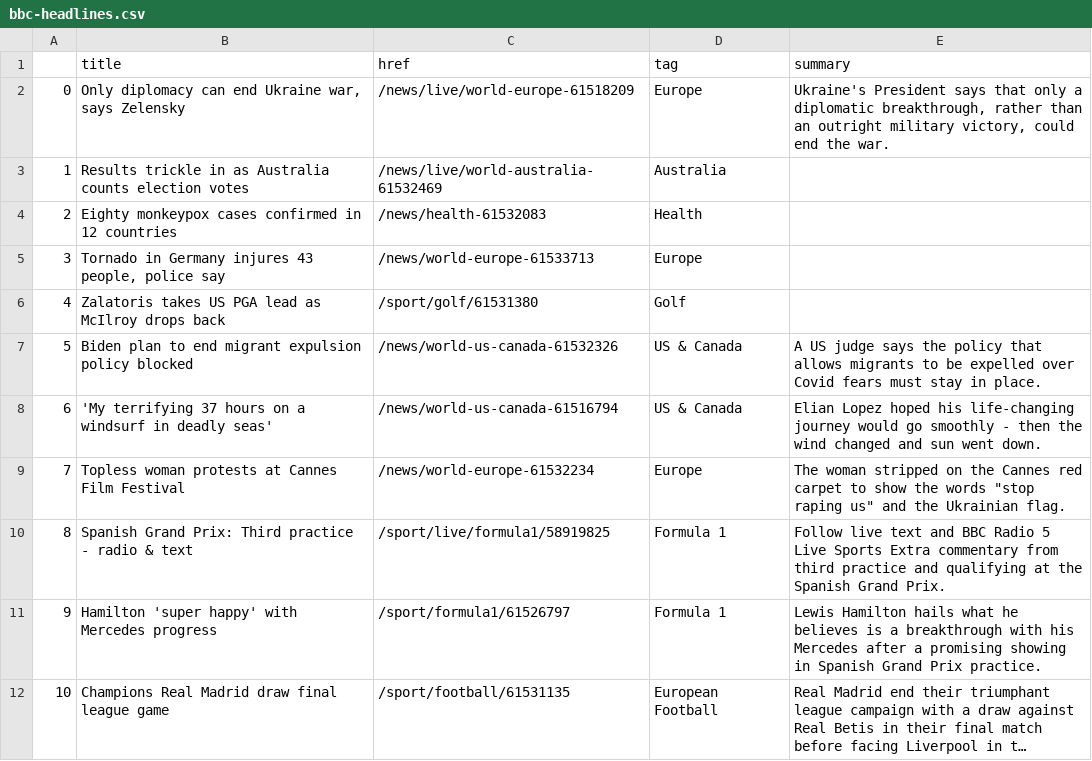
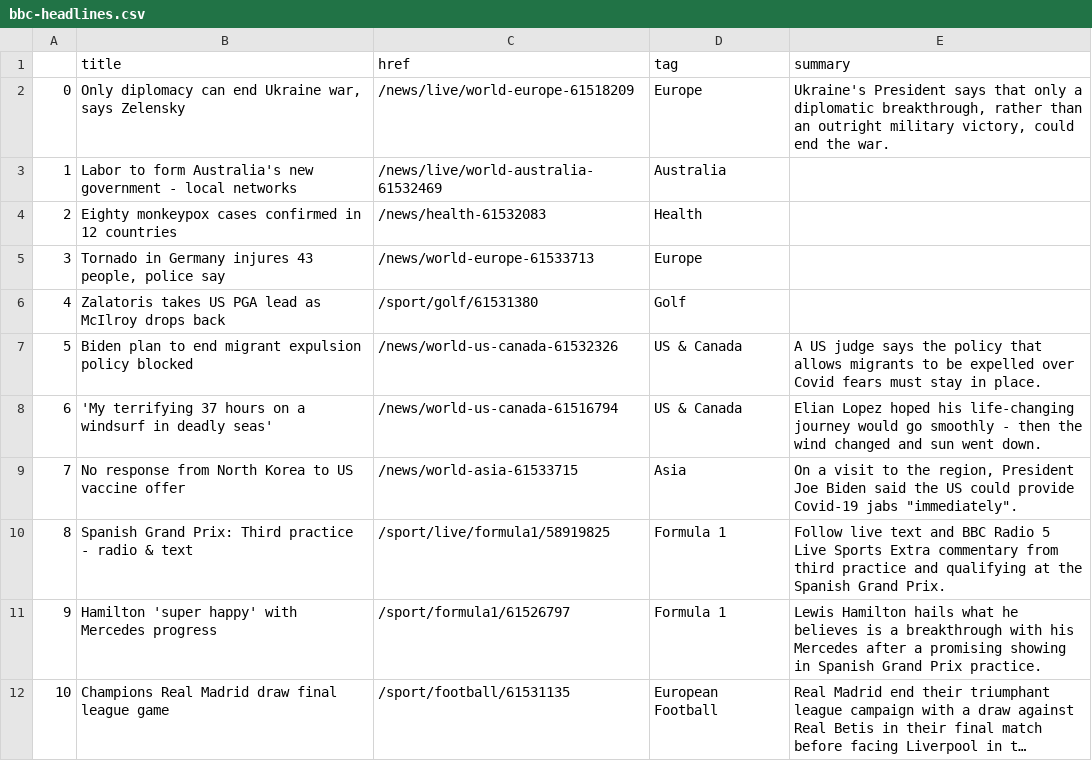
Before and after one commit to EMendy/Scraper_Info, a CSV file: bbc-headlines.csv, drawn as a sheet; only a part is shown; long unchanged cells end in ….

```diff
--- a/bbc-headlines.csv
+++ b/bbc-headlines.csv
@@ -2,3 +2,3 @@
 0,"Only diplomacy can end Ukraine war, says Zelensky",/news/live/world-europe-61518209,Europe,"Ukraine's President says that only a diplomatic breakthrough, rather than an outright military victory, could end the war."
-1,Results trickle in as Australia counts election votes,/news/live/world-australia-61532469,Australia,
+1,Labor to form Australia's new government - local networks,/news/live/world-australia-61532469,Australia,
 2,Eighty monkeypox cases confirmed in 12 countries,/news/health-61532083,Health,
@@ -8,3 +8,3 @@
 6,'My terrifying 37 hours on a windsurf in deadly seas',/news/world-us-canada-61516794,US & Canada,Elian Lopez hoped his life-changing journey would go smoothly - then the wind changed and sun went down.
-7,Topless woman protests at Cannes Film Festival,/news/world-europe-61532234,Europe,"The woman stripped on the Cannes red carpet to show the words ""stop raping us"" and the Ukrainian flag."
+7,No response from North Korea to US vaccine offer,/news/world-asia-61533715,Asia,"On a visit to the region, President Joe Biden said the US could provide Covid-19 jabs ""immediately""."
 8,Spanish Grand Prix: Third practice - radio & text,/sport/live/formula1/58919825,Formula 1,Follow live text and BBC Radio 5 Live Sports Extra commentary from third practice and qualifying at the Spanish Grand Prix.
```
